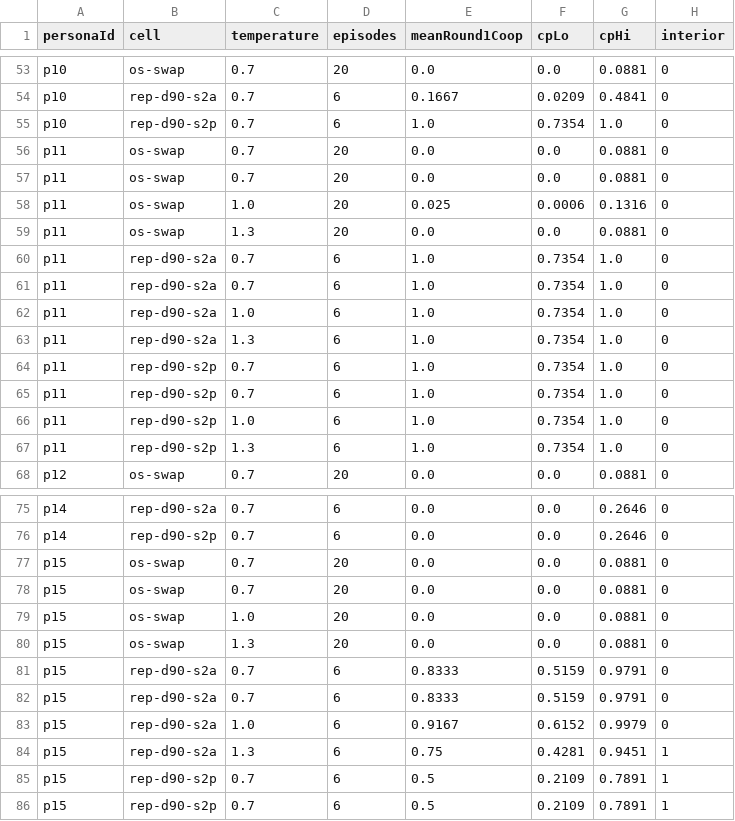
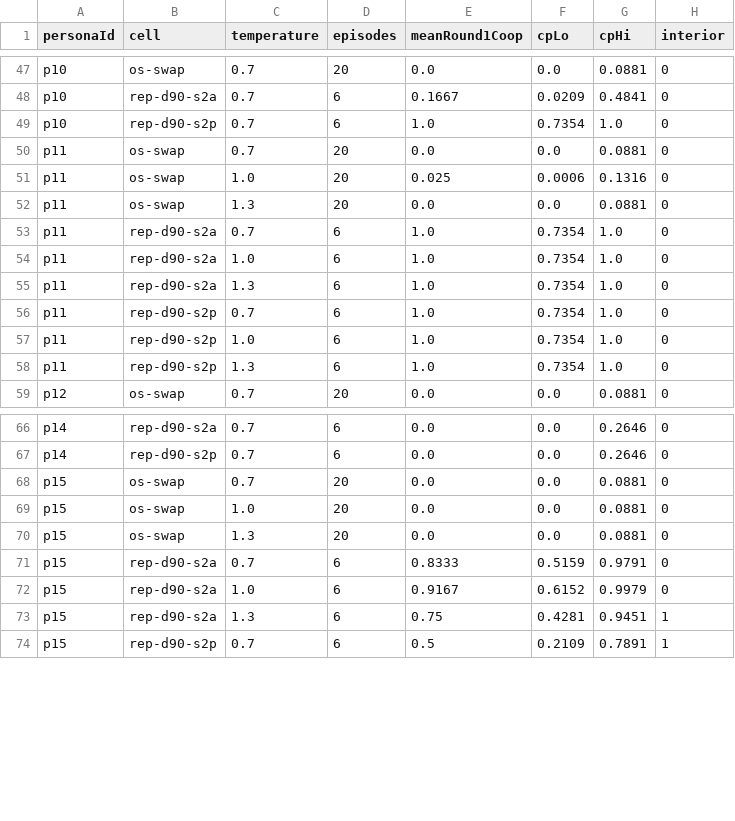
Before and after one commit to yoheinakajima/synthetic-players, a CSV file: docs/analysis/figure-sources/p5-temperature-curves.csv, drawn as a sheet; only a part is shown, gaps mark what is left out; the diff covers the shown part only.

```diff
--- a/docs/analysis/figure-sources/p5-temperature-curves.csv
+++ b/docs/analysis/figure-sources/p5-temperature-curves.csv
@@ -56,3 +50,2 @@ p10,rep-d90-s2p,0.7,6,1.0,0.7354,1.0,0
 p11,os-swap,0.7,20,0.0,0.0,0.0881,0
-p11,os-swap,0.7,20,0.0,0.0,0.0881,0
 p11,os-swap,1.0,20,0.025,0.0006,0.1316,0
@@ -60,6 +53,4 @@ p11,os-swap,1.3,20,0.0,0.0,0.0881,0
 p11,rep-d90-s2a,0.7,6,1.0,0.7354,1.0,0
-p11,rep-d90-s2a,0.7,6,1.0,0.7354,1.0,0
 p11,rep-d90-s2a,1.0,6,1.0,0.7354,1.0,0
 p11,rep-d90-s2a,1.3,6,1.0,0.7354,1.0,0
-p11,rep-d90-s2p,0.7,6,1.0,0.7354,1.0,0
 p11,rep-d90-s2p,0.7,6,1.0,0.7354,1.0,0
@@ -77,3 +68,2 @@ p14,rep-d90-s2p,0.7,6,0.0,0.0,0.2646,0
 p15,os-swap,0.7,20,0.0,0.0,0.0881,0
-p15,os-swap,0.7,20,0.0,0.0,0.0881,0
 p15,os-swap,1.0,20,0.0,0.0,0.0881,0
@@ -81,6 +71,4 @@ p15,os-swap,1.3,20,0.0,0.0,0.0881,0
 p15,rep-d90-s2a,0.7,6,0.8333,0.5159,0.9791,0
-p15,rep-d90-s2a,0.7,6,0.8333,0.5159,0.9791,0
 p15,rep-d90-s2a,1.0,6,0.9167,0.6152,0.9979,0
 p15,rep-d90-s2a,1.3,6,0.75,0.4281,0.9451,1
-p15,rep-d90-s2p,0.7,6,0.5,0.2109,0.7891,1
 p15,rep-d90-s2p,0.7,6,0.5,0.2109,0.7891,1
```
Also changed, not shown: 6 removed rows elsewhere in this file, 5 other files.
